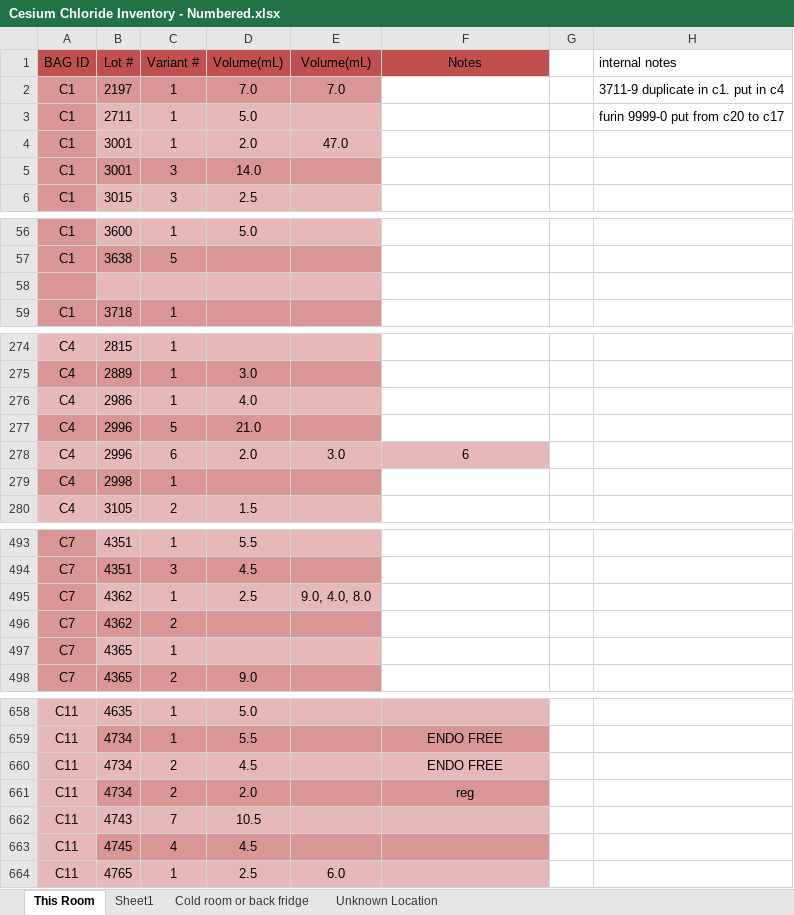
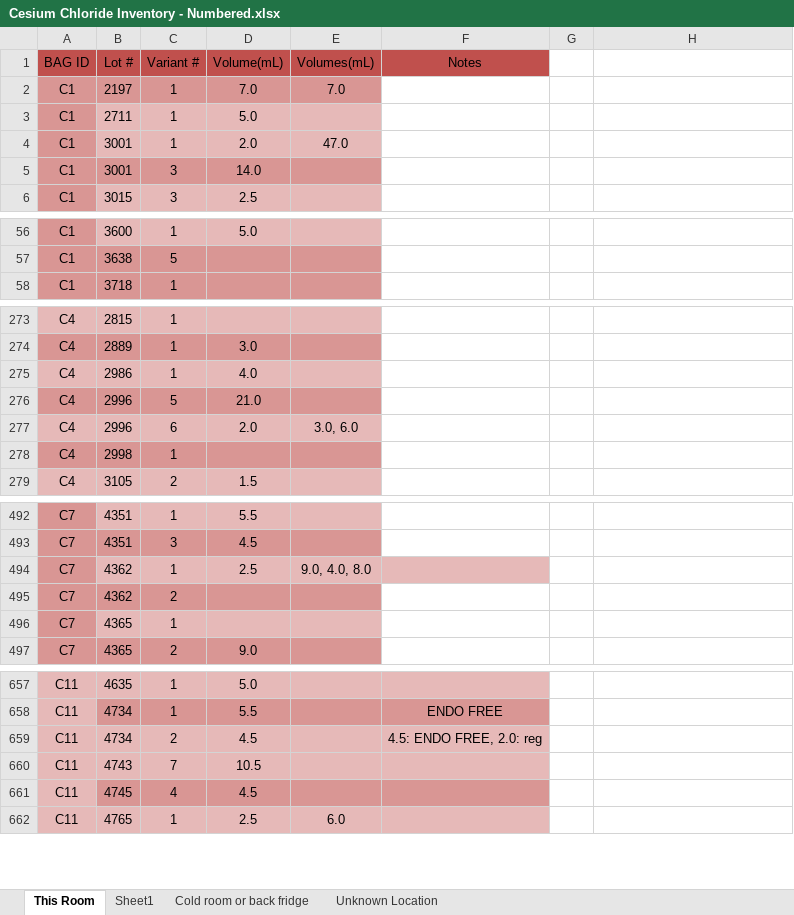
Before and after one commit to mprymak2000/Lab_Project, an Excel workbook: Data/Cesium Chloride Inventory - Numbered.xlsx, sheet This Room, drawn as a sheet; only a part is shown, gaps mark what is left out; values as stored, in another font and other column widths than the file's, no borders; removed rows and columns are numbered as before the commit, all else as after; the diff names each change by its address in the sheet, - before the commit and + after, or states it on an @@ line.

```diff
--- a/Data/Cesium Chloride Inventory - Numbered.xlsx (sheet This Room)
+++ b/Data/Cesium Chloride Inventory - Numbered.xlsx (sheet This Room)
-E1: Volume(mL)
+E1: Volumes(mL)
-H1: internal notes
+H1: (empty)
-H2: 3711-9 duplicate in c1. put in c4
+H2: (empty)
-H3: furin 9999-0 put from c20 to c17
+H3: (empty)
-row 58: (empty)
-E277 (Volumes(mL)): 3.0
+E277 (Volumes(mL)): 3.0, 6.0
-F277 (Notes): 6
+F277 (Notes): (empty)
-F277 fill: #E6B9B8
+F277 fill: none
-F494 fill: none
+F494 fill: #E6B9B8
-F659 (Notes): ENDO FREE
+F659 (Notes): 4.5: ENDO FREE, 2.0: reg
-row 661: C11 | 4734 | 2 | 2.0 |  | reg
```
Also changed, not shown: 17 other files.
